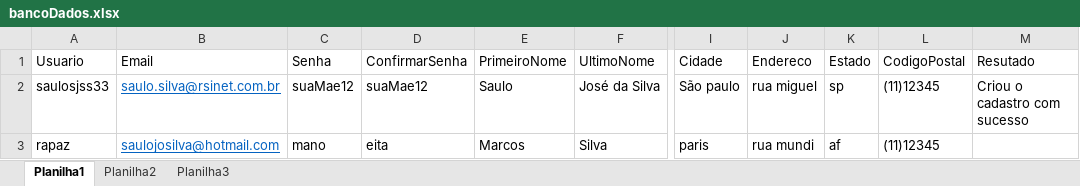
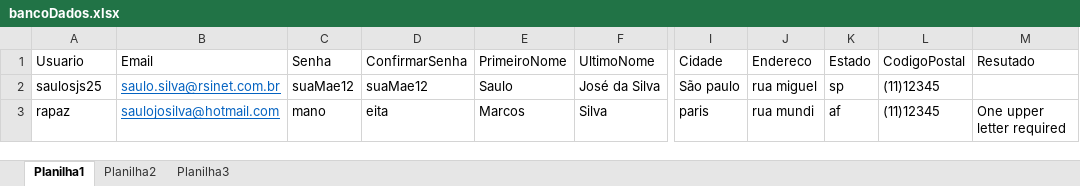
Before and after one commit to saulosjs/HUB_TDD, an Excel workbook: src/main/java/arquivos/bancoDados.xlsx, sheet Planilha1, drawn as a sheet; only a part is shown, gaps mark what is left out; values as stored, in another font and other column widths than the file's, no borders; the diff names each change by its address in the sheet, - before the commit and + after, or states it on an @@ line.

```diff
--- a/src/main/java/arquivos/bancoDados.xlsx (sheet Planilha1)
+++ b/src/main/java/arquivos/bancoDados.xlsx (sheet Planilha1)
-A2 (Usuario): saulosjss33
+A2 (Usuario): saulosjs25
-M2 (Resutado): Criou o cadastro com sucesso
+M2 (Resutado): (empty)
-M3 (Resutado): (empty)
+M3 (Resutado): One upper letter required
```
Also changed, not shown: target/classes/arquivos/bancoDados.xlsx, 15 other files.
